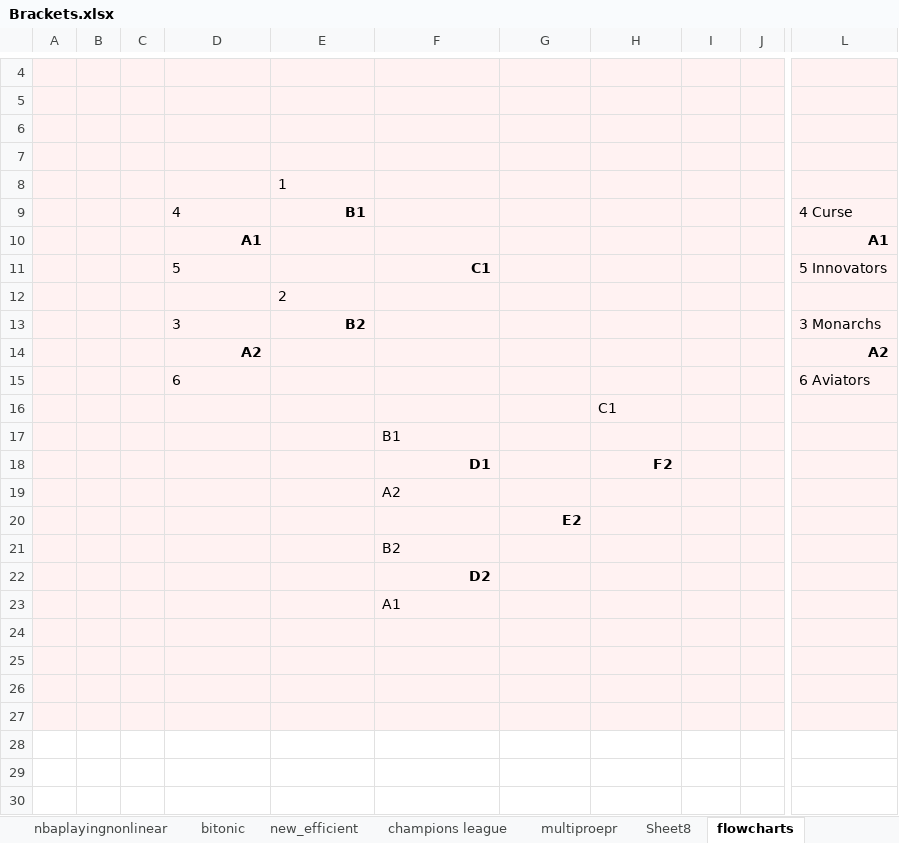
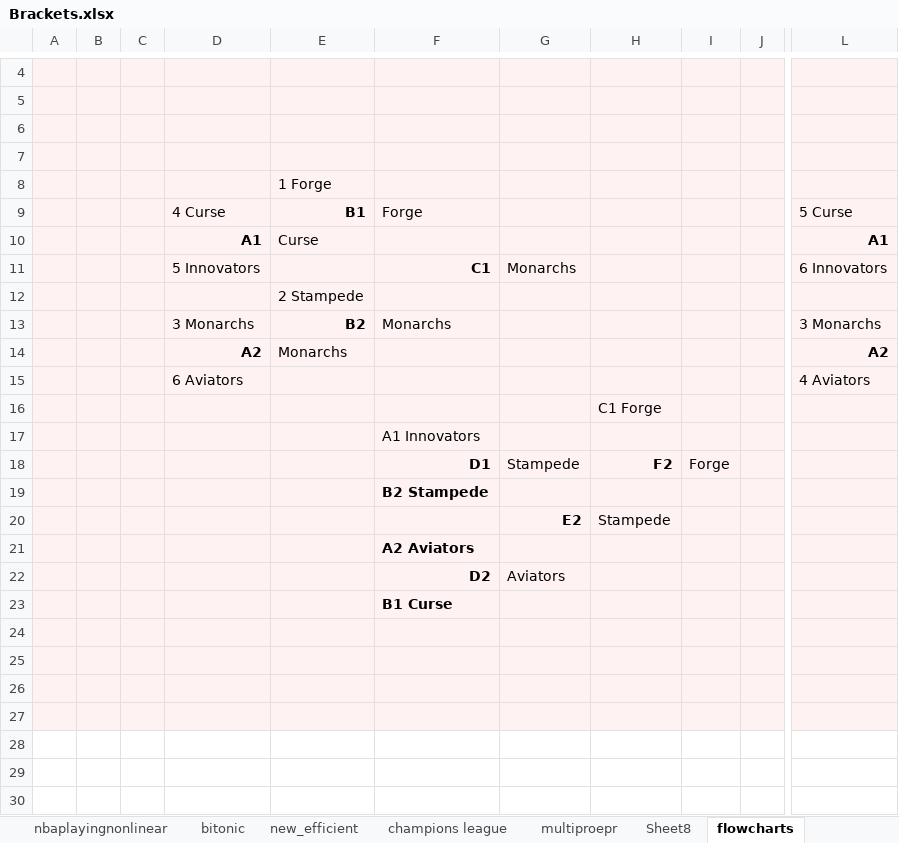
Before and after one commit to leofried/thesis, an Excel workbook: thesis-tex/excels/Brackets.xlsx, sheet flowcharts, drawn as a sheet; only a part is shown, gaps mark what is left out; values as stored, in another font and other column widths than the file's, no borders; the diff names each change by its address in the sheet, - before the commit and + after, or states it on an @@ line.

```diff
--- a/thesis-tex/excels/Brackets.xlsx (sheet flowcharts)
+++ b/thesis-tex/excels/Brackets.xlsx (sheet flowcharts)
-E8: 1
+E8: 1 Forge
-D9: 4
+D9: 4 Curse
-F9: (empty)
+F9: Forge
-L9: 4 Curse
+L9: 5 Curse
-E10: (empty)
+E10: Curse
-D11: 5
+D11: 5 Innovators
-G11: (empty)
+G11: Monarchs
-L11: 5 Innovators
+L11: 6 Innovators
-E12: 2
+E12: 2 Stampede
-D13: 3
+D13: 3 Monarchs
-F13: (empty)
+F13: Monarchs
-E14: (empty)
+E14: Monarchs
-D15: 6
+D15: 6 Aviators
-L15: 6 Aviators
+L15: 4 Aviators
-H16: C1
+H16: C1 Forge
-F17: B1
+F17: A1 Innovators
-G18: (empty)
+G18: Stampede
-I18: (empty)
+I18: Forge
-F19: A2
+F19: B2 Stampede
-F19 bold: off
+F19 bold: on
-H20: (empty)
+H20: Stampede
-F21: B2
+F21: A2 Aviators
-F21 bold: off
+F21 bold: on
-G22: (empty)
+G22: Aviators
-F23: A1
+F23: B1 Curse
-F23 bold: off
+F23 bold: on
```
Also changed, not shown: thesis-tex/excels/todo.xlsx, 11 other files.
